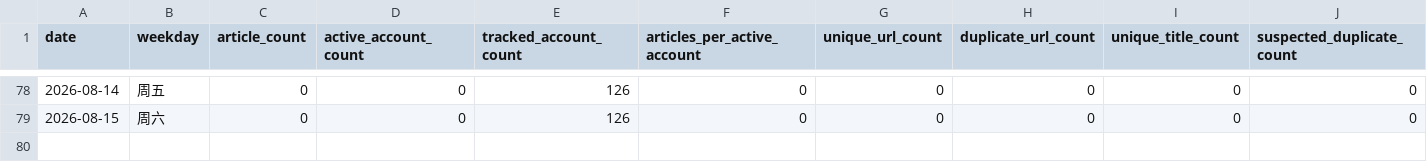
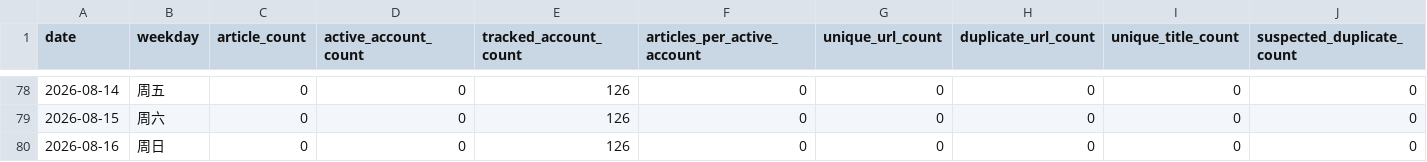
Before and after one commit to wodewoping-png/wechat-daily-news-csv, a CSV file: quality/daily_collection_counts.csv, drawn as a sheet; only a part is shown, gaps mark what is left out; rows hold the shown columns only; the diff names each change by its address in the sheet, - before the commit and + after, or states it on an @@ line.

```diff
--- a/quality/daily_collection_counts.csv
+++ b/quality/daily_collection_counts.csv
+row 80: 2026-08-16 | 周日 | 0 | 0 | 126 | 0 | 0 | 0 | 0 | 0
```
Also changed, not shown: 3 other files.
